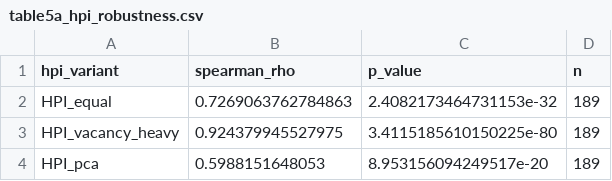
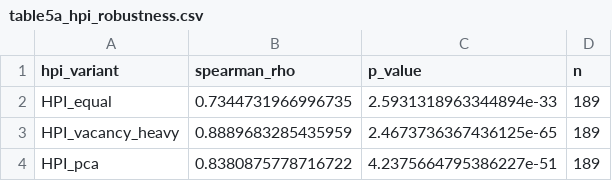
Before and after one commit to SVamseekar/workforceguardai, a CSV file: data/paper_exports/tables/table5a_hpi_robustness.csv, drawn as a sheet.

Commit message:
fix(paper): re-run robustness checks with corrected 27-country panel
Important change: Robustness D's vacancy-rate coefficient is no
longer statistically significant (beta=-0.410, p=0.132, vs the
earlier beta=-0.598, p<0.001 on the 22-country sample). The sign
reversal between employment_rate and job_vacancy_rate as tightness
proxies is still present, but it's no longer a case of "one
significant result flips against another" — every single
specification across every robustness cut (time window, outlier
exclusion, alternative proxy) is now statistically insignificant.
This makes the overall robustness story fully consistent rather than
mixed, and if anything strengthens the paper's central claim: no
specification of the tightness-pay-gap relationship survives rigorous
testing on the complete, corrected panel.

```diff
--- a/data/paper_exports/tables/table5a_hpi_robustness.csv
+++ b/data/paper_exports/tables/table5a_hpi_robustness.csv
@@ -1,4 +1,4 @@
 hpi_variant,spearman_rho,p_value,n
-HPI_equal,0.7269063762784863,2.4082173464731153e-32,189
-HPI_vacancy_heavy,0.924379945527975,3.4115185610150225e-80,189
-HPI_pca,0.5988151648053,8.953156094249517e-20,189
+HPI_equal,0.7344731966996735,2.5931318963344894e-33,189
+HPI_vacancy_heavy,0.8889683285435959,2.4673736367436125e-65,189
+HPI_pca,0.8380875778716722,4.2375664795386227e-51,189
```
Also changed, not shown: data/paper_exports/tables/table5_full_robustness.csv, data/paper_exports/tables/table5b_time_window_robustness.csv, 3 other files.
